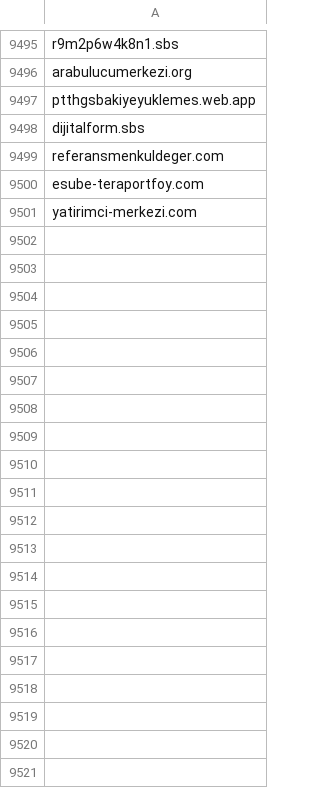
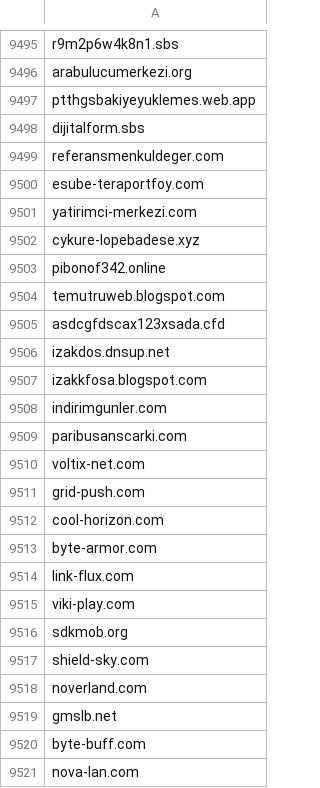
Before and after one commit to InfoSEC-TR/usom-ioc-sync, a CSV file: output/usom_domain.csv, drawn as a sheet; only a part is shown, gaps mark what is left out; the diff covers the shown part only.

```diff
--- a/output/usom_domain.csv
+++ b/output/usom_domain.csv
@@ -9501 +9501,21 @@ esube-teraportfoy.com
 yatirimci-merkezi.com
+cykure-lopebadese.xyz
+pibonof342.online
+temutruweb.blogspot.com
+asdcgfdscax123xsada.cfd
+izakdos.dnsup.net
+izakkfosa.blogspot.com
+indirimgunler.com
+paribusanscarki.com
+voltix-net.com
+grid-push.com
+cool-horizon.com
+byte-armor.com
+link-flux.com
+viki-play.com
+sdkmob.org
+shield-sky.com
+noverland.com
+gmslb.net
+byte-buff.com
+nova-lan.com
```
Also changed, not shown: 29 added rows elsewhere in this file, 3 other files.
